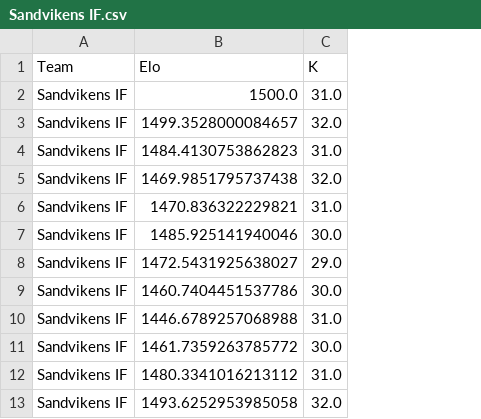
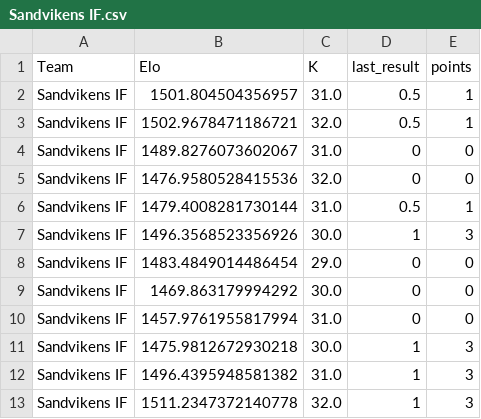
Before and after one commit to elvinporter03-code/Fotbollsgrejer, a CSV file: Sandvikens IF.csv, drawn as a sheet; the diff names each change by its address in the sheet, - before the commit and + after, or states it on an @@ line.

```diff
--- a/Sandvikens IF.csv
+++ b/Sandvikens IF.csv
+column D (last_result), rows 2-13: 0.5 | 0.5 | 0 | 0 | 0.5 | 1 | 0 | 0 | 0 | 1 | 1 | 1
+column E (points), rows 2-13: 1 | 1 | 0 | 0 | 1 | 3 | 0 | 0 | 0 | 3 | 3 | 3
-B2 (Elo): 1500.0
+B2 (Elo): 1501.804504356957
-B3 (Elo): 1499.3528000084657
+B3 (Elo): 1502.9678471186721
-B4 (Elo): 1484.4130753862823
+B4 (Elo): 1489.8276073602067
-B5 (Elo): 1469.9851795737438
+B5 (Elo): 1476.9580528415536
-B6 (Elo): 1470.836322229821
+B6 (Elo): 1479.4008281730144
-B7 (Elo): 1485.925141940046
+B7 (Elo): 1496.3568523356926
-B8 (Elo): 1472.5431925638027
+B8 (Elo): 1483.4849014486454
-B9 (Elo): 1460.7404451537786
+B9 (Elo): 1469.863179994292
-B10 (Elo): 1446.6789257068988
+B10 (Elo): 1457.9761955817994
-B11 (Elo): 1461.7359263785772
+B11 (Elo): 1475.9812672930218
-B12 (Elo): 1480.3341016213112
+B12 (Elo): 1496.4395948581382
-B13 (Elo): 1493.6252953985058
+B13 (Elo): 1511.2347372140778
```
Also changed, not shown: IK Brage.csv, Ljungskile SK.csv, 16 other files.
